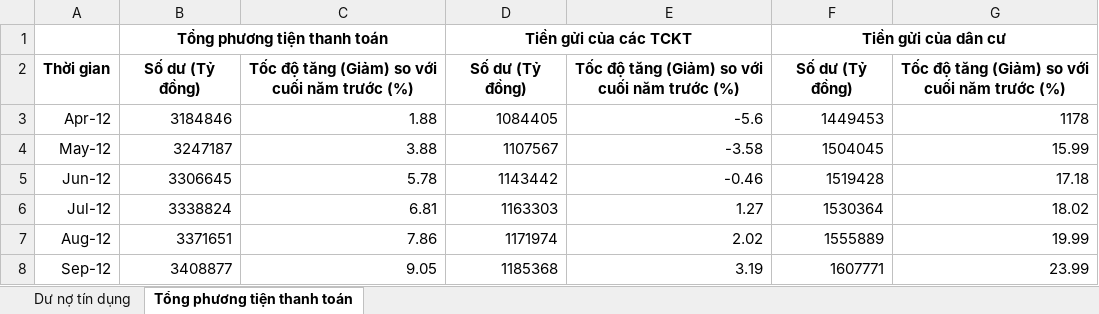
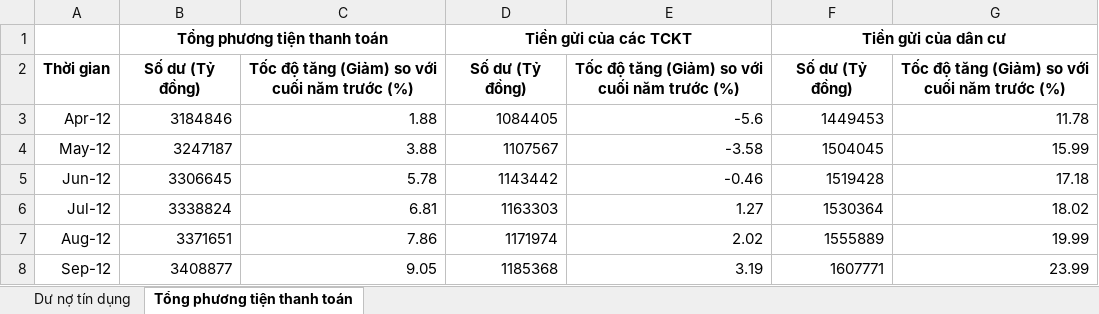
Before and after one commit to phungtienminh/ExcelMatchChecker, an Excel workbook: server/data.xlsx, sheet Tổng phương tiện thanh toán, drawn as a sheet; only a part is shown; values as stored, in another font and other column widths than the file's, no borders; the diff names each change by its address in the sheet, - before the commit and + after, or states it on an @@ line.

```diff
--- a/server/data.xlsx (sheet Tổng phương tiện thanh toán)
+++ b/server/data.xlsx (sheet Tổng phương tiện thanh toán)
-G3: 1178
+G3: 11.78
```
Also changed, not shown: sheet Dư nợ tín dụng.
